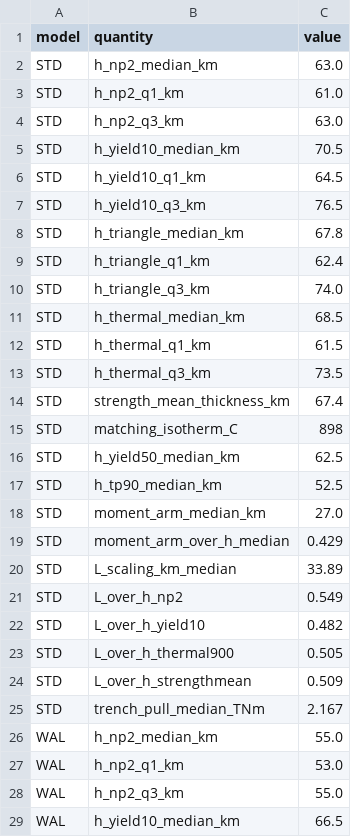
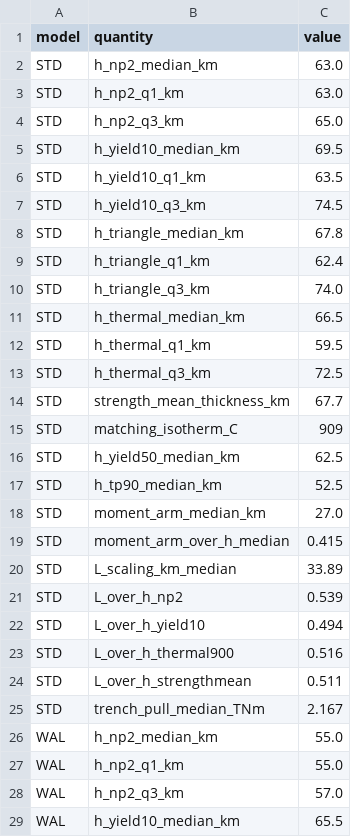
Before and after one commit to dansand/trench_pull_fluidity, a CSV file: tables/mechanical_thickness.csv, drawn as a sheet; only a part is shown; the diff covers the shown part only.

Commit message:
flexural analysis moves to the maximum-bending-moment column; figure polish
- Cache extended with the MAX-|M| column (profiles + location + M),
  found per snapshot from the fibre stress with a fixed pivot over
  x_T..x_T+500 km. It sits x_T+21 km (STD) / +24 km (WAL), with |M|
  7-10 % larger than at the trench.
- The flexure-based thickness definitions (neutral plane, yield
  envelope, thermal) and both stress profiles now use that column
  (Dan, 2026-09-16); the deficit-based quantities (triangle, TP-90 %,
  moment arm) stay referenced to the trench, where the balance is taken.
  Fibre peaks there are larger: +258/-234 (STD), +240/-235 (WAL) MPa.
- fig_force_length_scale: the static-ridge line is no longer plotted --
  it distracted from the near-identity of the two measured conversions
  (trench 33.2, ridge 34.5 km STD; 33.4, 33.6 WAL). Still tabulated.
- fig_mechanical_thickness: panel (b) zoomed out and made square so it
  sits beside the square h/2 panel.

```diff
--- a/tables/mechanical_thickness.csv
+++ b/tables/mechanical_thickness.csv
@@ -2,7 +2,7 @@ model,quantity,value
 STD,h_np2_median_km,63.0
-STD,h_np2_q1_km,61.0
-STD,h_np2_q3_km,63.0
-STD,h_yield10_median_km,70.5
-STD,h_yield10_q1_km,64.5
-STD,h_yield10_q3_km,76.5
+STD,h_np2_q1_km,63.0
+STD,h_np2_q3_km,65.0
+STD,h_yield10_median_km,69.5
+STD,h_yield10_q1_km,63.5
+STD,h_yield10_q3_km,74.5
 STD,h_triangle_median_km,67.8
@@ -10,7 +10,7 @@ STD,h_triangle_q1_km,62.4
 STD,h_triangle_q3_km,74.0
-STD,h_thermal_median_km,68.5
-STD,h_thermal_q1_km,61.5
-STD,h_thermal_q3_km,73.5
-STD,strength_mean_thickness_km,67.4
-STD,matching_isotherm_C,898
+STD,h_thermal_median_km,66.5
+STD,h_thermal_q1_km,59.5
+STD,h_thermal_q3_km,72.5
+STD,strength_mean_thickness_km,67.7
+STD,matching_isotherm_C,909
 STD,h_yield50_median_km,62.5
@@ -18,12 +18,12 @@ STD,h_tp90_median_km,52.5
 STD,moment_arm_median_km,27.0
-STD,moment_arm_over_h_median,0.429
+STD,moment_arm_over_h_median,0.415
 STD,L_scaling_km_median,33.89
-STD,L_over_h_np2,0.549
-STD,L_over_h_yield10,0.482
-STD,L_over_h_thermal900,0.505
-STD,L_over_h_strengthmean,0.509
+STD,L_over_h_np2,0.539
+STD,L_over_h_yield10,0.494
+STD,L_over_h_thermal900,0.516
+STD,L_over_h_strengthmean,0.511
 STD,trench_pull_median_TNm,2.167
 WAL,h_np2_median_km,55.0
-WAL,h_np2_q1_km,53.0
-WAL,h_np2_q3_km,55.0
-WAL,h_yield10_median_km,66.5
+WAL,h_np2_q1_km,55.0
+WAL,h_np2_q3_km,57.0
+WAL,h_yield10_median_km,65.5
```
Also changed, not shown: 13 edited cells elsewhere in this file, 8 other files.
